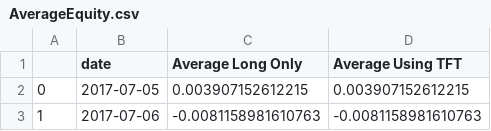
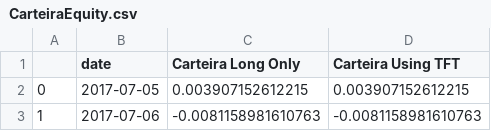
Before and after one commit to Lamino1788/TCC_TFT, a CSV file: Backtesting/Results/CarteiraEquity.csv (was Backtesting/Results/AverageEquity.csv), drawn as a sheet; only a part is shown.

```diff
--- a/Backtesting/Results/AverageEquity.csv
+++ b/Backtesting/Results/CarteiraEquity.csv
@@ -1,2 +1,2 @@
-,date,Average Long Only,Average Using TFT
+,date,Carteira Long Only,Carteira Using TFT
 0,2017-07-05,0.003907152612215,0.003907152612215
```
Also changed, not shown: Backtesting/Results/CarteiraMoeda.csv, Backtesting/Results/CarteiraRenda_Fixa.csv, 4 other files.
